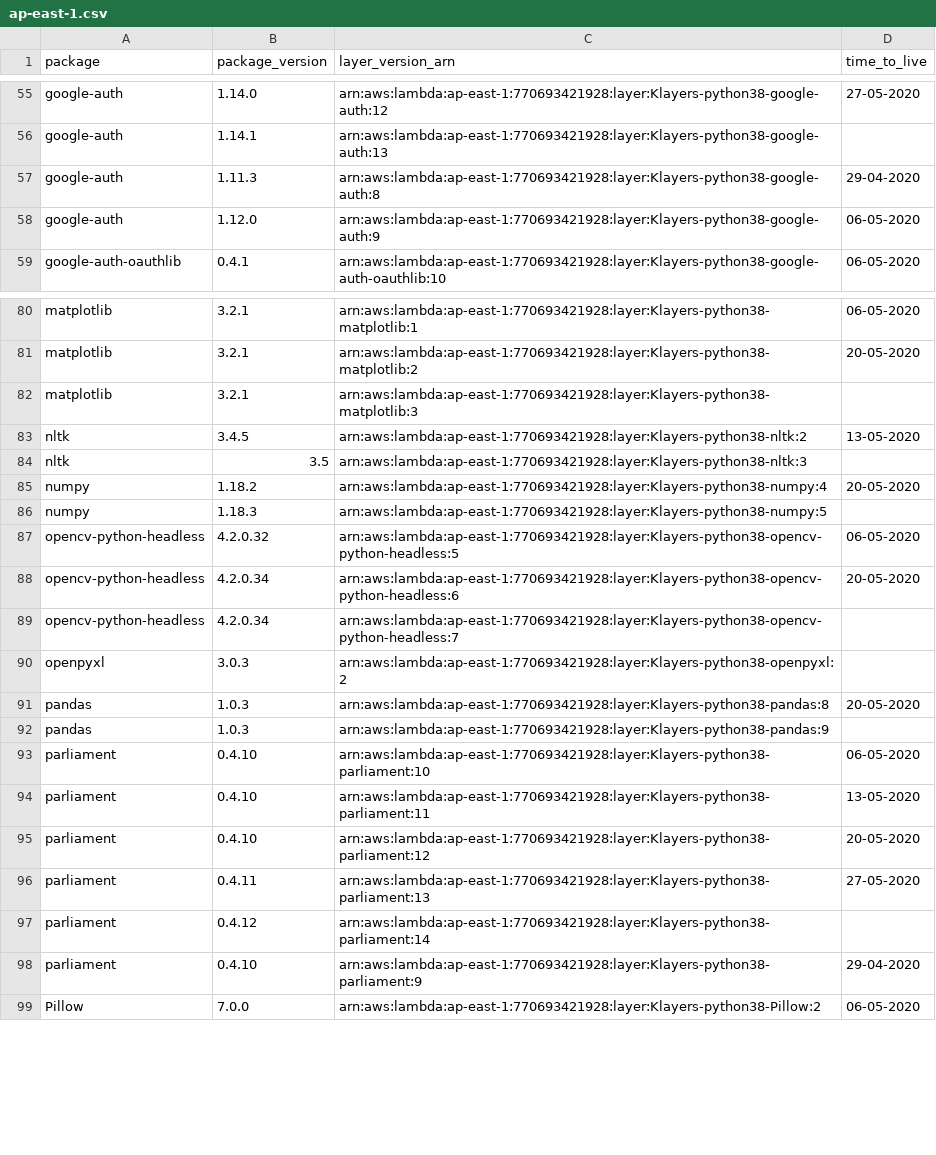
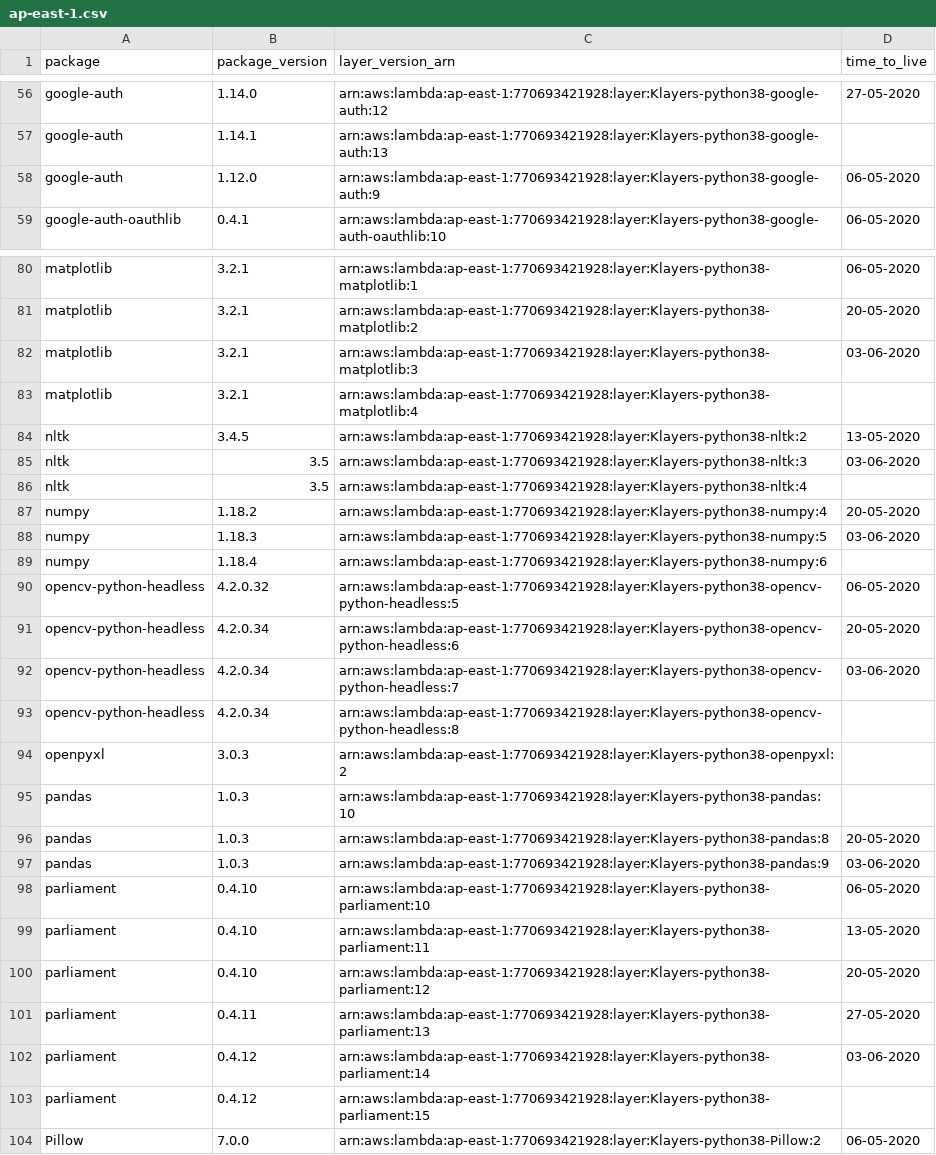
Before and after one commit to keithrozario/Klayers, a CSV file: deployments/python3.8/arns/ap-east-1.csv, drawn as a sheet; only a part is shown, gaps mark what is left out; the diff covers the shown part only.

```diff
--- a/deployments/python3.8/arns/ap-east-1.csv
+++ b/deployments/python3.8/arns/ap-east-1.csv
@@ -56,3 +57,2 @@ google-auth,1.14.0,arn:aws:lambda:ap-east-1:770693421928:layer:Klayers-python38-
 google-auth,1.14.1,arn:aws:lambda:ap-east-1:770693421928:layer:Klayers-python38-google-auth:13,
-google-auth,1.11.3,arn:aws:lambda:ap-east-1:770693421928:layer:Klayers-python38-google-auth:8,29-04-2020
 google-auth,1.12.0,arn:aws:lambda:ap-east-1:770693421928:layer:Klayers-python38-google-auth:9,06-05-2020
@@ -81,13 +81,18 @@ matplotlib,3.2.1,arn:aws:lambda:ap-east-1:770693421928:layer:Klayers-python38-ma
 matplotlib,3.2.1,arn:aws:lambda:ap-east-1:770693421928:layer:Klayers-python38-matplotlib:2,20-05-2020
-matplotlib,3.2.1,arn:aws:lambda:ap-east-1:770693421928:layer:Klayers-python38-matplotlib:3,
+matplotlib,3.2.1,arn:aws:lambda:ap-east-1:770693421928:layer:Klayers-python38-matplotlib:3,03-06-2020
+matplotlib,3.2.1,arn:aws:lambda:ap-east-1:770693421928:layer:Klayers-python38-matplotlib:4,
 nltk,3.4.5,arn:aws:lambda:ap-east-1:770693421928:layer:Klayers-python38-nltk:2,13-05-2020
-nltk,3.5,arn:aws:lambda:ap-east-1:770693421928:layer:Klayers-python38-nltk:3,
+nltk,3.5,arn:aws:lambda:ap-east-1:770693421928:layer:Klayers-python38-nltk:3,03-06-2020
+nltk,3.5,arn:aws:lambda:ap-east-1:770693421928:layer:Klayers-python38-nltk:4,
 numpy,1.18.2,arn:aws:lambda:ap-east-1:770693421928:layer:Klayers-python38-numpy:4,20-05-2020
-numpy,1.18.3,arn:aws:lambda:ap-east-1:770693421928:layer:Klayers-python38-numpy:5,
+numpy,1.18.3,arn:aws:lambda:ap-east-1:770693421928:layer:Klayers-python38-numpy:5,03-06-2020
+numpy,1.18.4,arn:aws:lambda:ap-east-1:770693421928:layer:Klayers-python38-numpy:6,
 opencv-python-headless,4.2.0.32,arn:aws:lambda:ap-east-1:770693421928:layer:Klayers-python38-opencv-python-headless:5,06-05-2020
 opencv-python-headless,4.2.0.34,arn:aws:lambda:ap-east-1:770693421928:layer:Klayers-python38-opencv-python-headless:6,20-05-2020
-opencv-python-headless,4.2.0.34,arn:aws:lambda:ap-east-1:770693421928:layer:Klayers-python38-opencv-python-headless:7,
+opencv-python-headless,4.2.0.34,arn:aws:lambda:ap-east-1:770693421928:layer:Klayers-python38-opencv-python-headless:7,03-06-2020
+opencv-python-headless,4.2.0.34,arn:aws:lambda:ap-east-1:770693421928:layer:Klayers-python38-opencv-python-headless:8,
 openpyxl,3.0.3,arn:aws:lambda:ap-east-1:770693421928:layer:Klayers-python38-openpyxl:2,
+pandas,1.0.3,arn:aws:lambda:ap-east-1:770693421928:layer:Klayers-python38-pandas:10,
 pandas,1.0.3,arn:aws:lambda:ap-east-1:770693421928:layer:Klayers-python38-pandas:8,20-05-2020
-pandas,1.0.3,arn:aws:lambda:ap-east-1:770693421928:layer:Klayers-python38-pandas:9,
+pandas,1.0.3,arn:aws:lambda:ap-east-1:770693421928:layer:Klayers-python38-pandas:9,03-06-2020
 parliament,0.4.10,arn:aws:lambda:ap-east-1:770693421928:layer:Klayers-python38-parliament:10,06-05-2020
@@ -96,4 +101,4 @@ parliament,0.4.10,arn:aws:lambda:ap-east-1:770693421928:layer:Klayers-python38-p
 parliament,0.4.11,arn:aws:lambda:ap-east-1:770693421928:layer:Klayers-python38-parliament:13,27-05-2020
-parliament,0.4.12,arn:aws:lambda:ap-east-1:770693421928:layer:Klayers-python38-parliament:14,
-parliament,0.4.10,arn:aws:lambda:ap-east-1:770693421928:layer:Klayers-python38-parliament:9,29-04-2020
+parliament,0.4.12,arn:aws:lambda:ap-east-1:770693421928:layer:Klayers-python38-parliament:14,03-06-2020
+parliament,0.4.12,arn:aws:lambda:ap-east-1:770693421928:layer:Klayers-python38-parliament:15,
 Pillow,7.0.0,arn:aws:lambda:ap-east-1:770693421928:layer:Klayers-python38-Pillow:2,06-05-2020
```
Also changed, not shown: 12 added rows, 8 removed rows and 12 edited cells elsewhere in this file, deployments/python3.8/arns/ap-south-1.csv, deployments/python3.8/arns/eu-north-1.csv, 33 other files.
